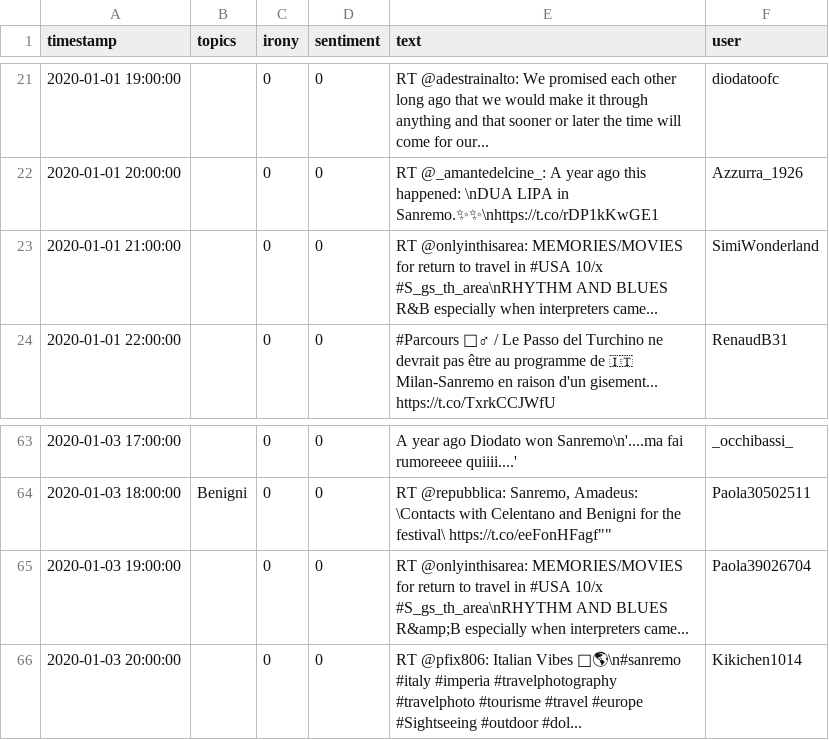
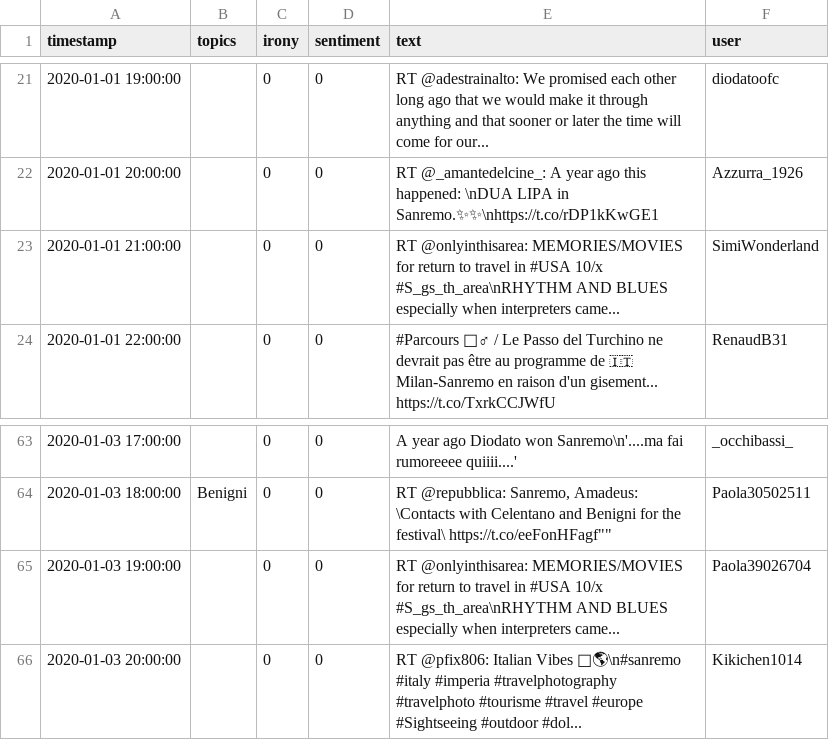
Before and after one commit to paoloceravolo/PM-Regensburg, a CSV file: data.csv, drawn as a sheet; only a part is shown, gaps mark what is left out; the diff names each change by its address in the sheet, - before the commit and + after, or states it on an @@ line.

```diff
--- a/data.csv
+++ b/data.csv
-E23 (text): …AND BLUES R&B especially when…
+E23 (text): …AND BLUES especially when…
-E65 (text): …AND BLUES R&amp;B especially when…
+E65 (text): …AND BLUES especially when…
```
